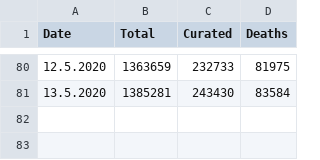
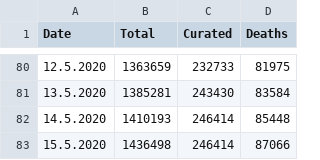
Before and after one commit to jlinkohr/CoronaCurve, a CSV file: coronaData_US.csv, drawn as a sheet; only a part is shown, gaps mark what is left out.

Commit message:
new data 14/15 may

```diff
--- a/coronaData_US.csv
+++ b/coronaData_US.csv
@@ -81 +81,3 @@ Date,Total,Curated,Deaths
 13.5.2020,1385281,243430,83584
+14.5.2020,1410193,246414,85448
+15.5.2020,1436498,246414,87066
```
Also changed, not shown: coronaData_BW.csv, coronaData_BY.csv, 22 other files.
